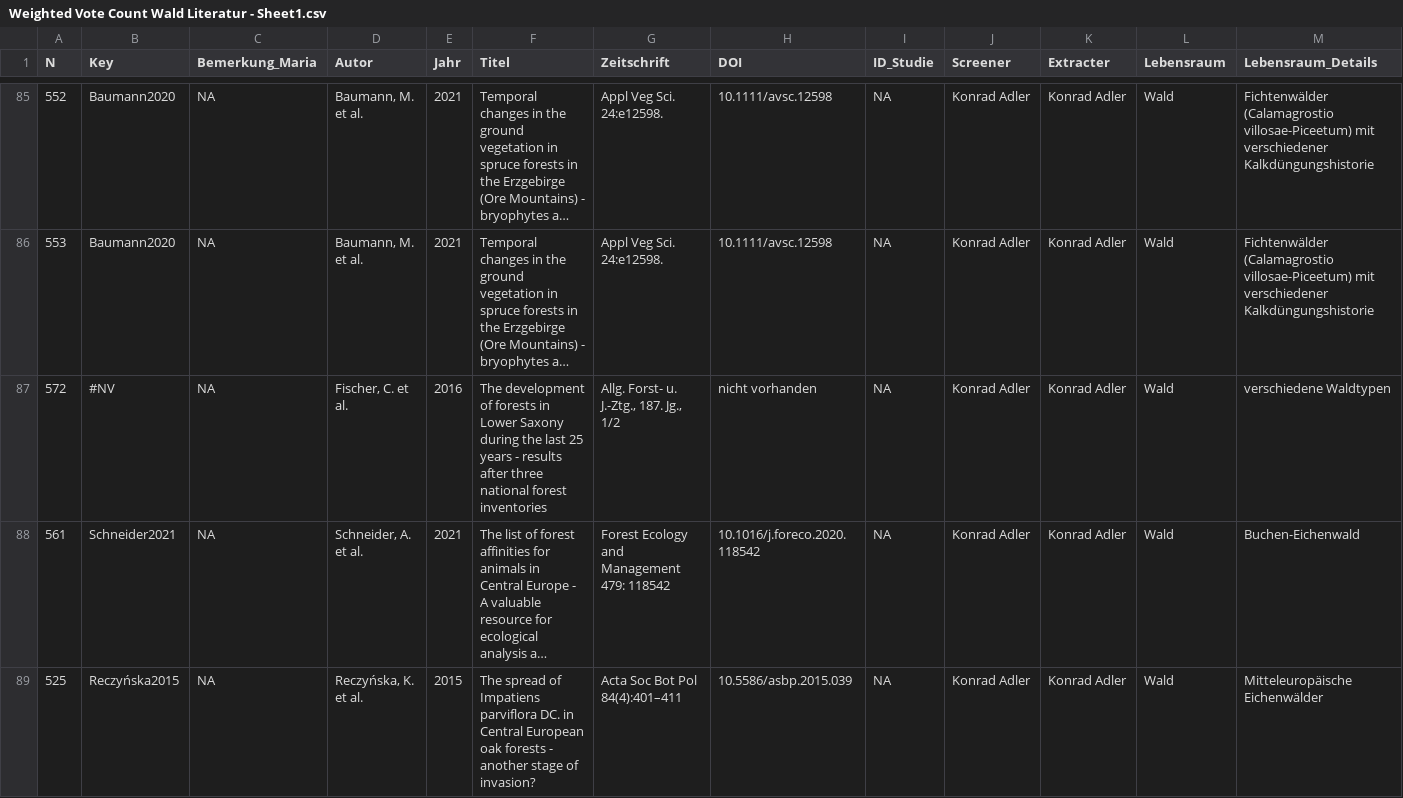
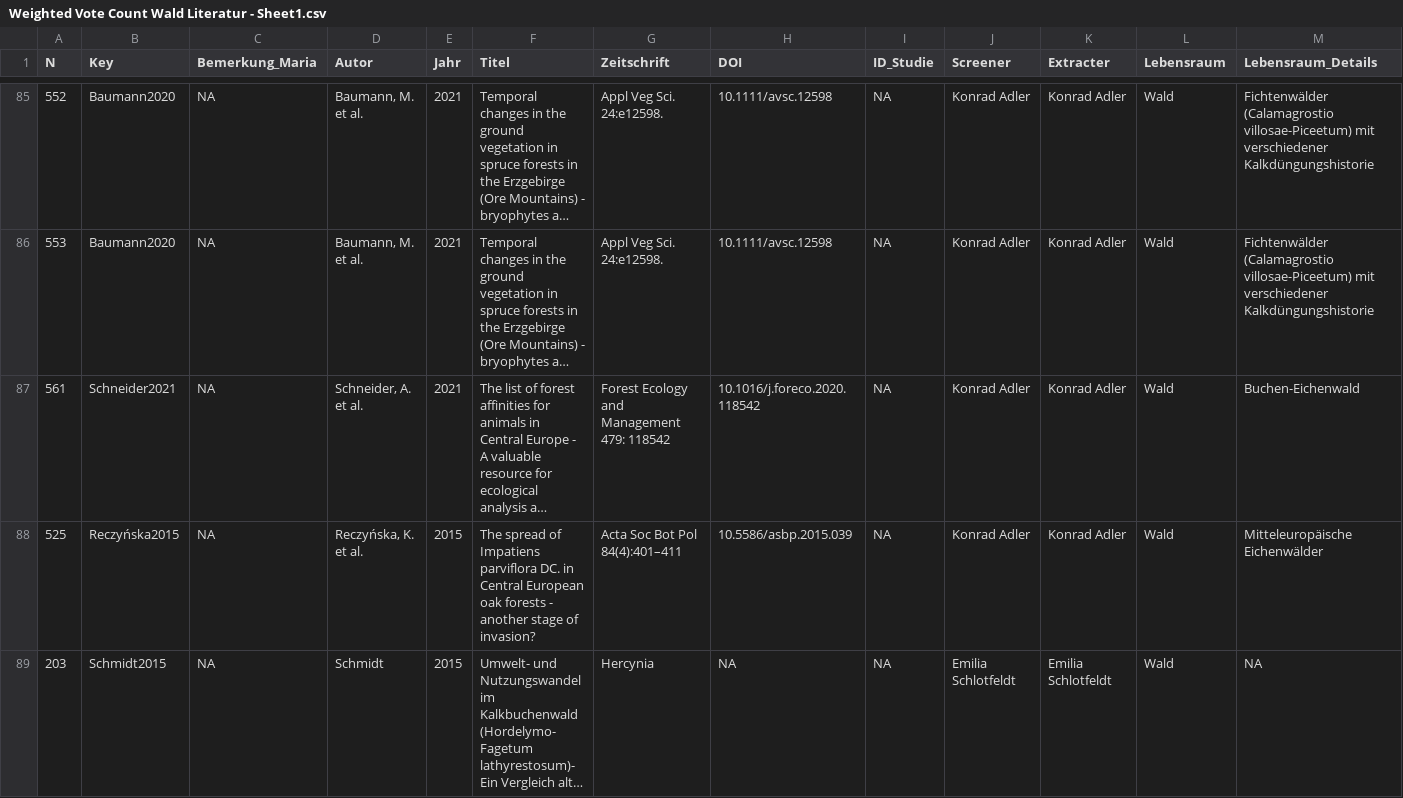
Before and after one commit to DFKI-NLP/kibad-llm, a CSV file: data/external/organism_trends/Weighted Vote Count Wald Literatur - Sheet1.csv, drawn as a sheet; only a part is shown, gaps mark what is left out; the shorter side is filled out with more unchanged rows; long unchanged cells end in …; rows hold the shown columns only; the diff covers the shown part only; the diff names each change by its address in the sheet, - before the commit and + after, or states it on an @@ line.

```diff
--- a/data/external/organism_trends/Weighted Vote Count Wald Literatur - Sheet1.csv
+++ b/data/external/organism_trends/Weighted Vote Count Wald Literatur - Sheet1.csv
-row 87: 572 | #NV | NA | Fischer, C. et al. | 2016 | The development of forests in Lower Saxony during the last 25 years - results after three national forest inventories | Allg. Forst- u. J.-Ztg., 187. Jg., 1/2 | nicht vorhanden | NA | Konrad Adler | Konrad Adler | Wald | verschiedene Waldtypen
```
Also changed, not shown: 2 removed rows elsewhere in this file, data/external/organism_trends/Referenz_Wald_korrigiert_angepasst.csv, 2 other files.
